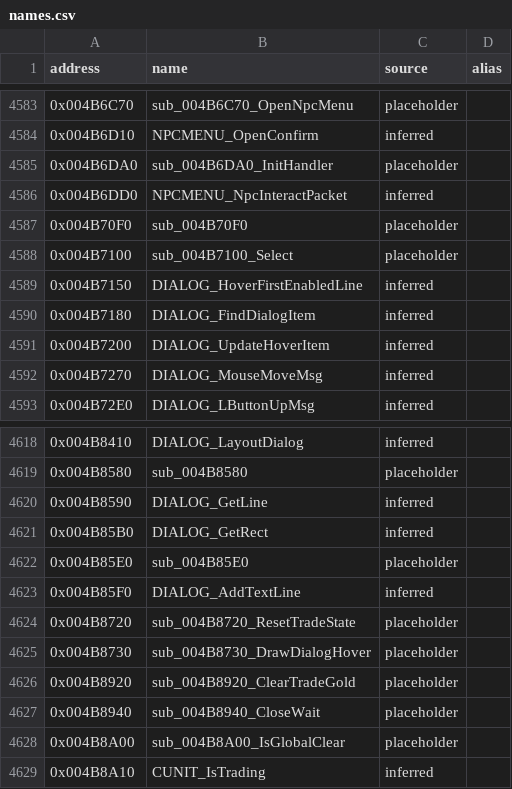
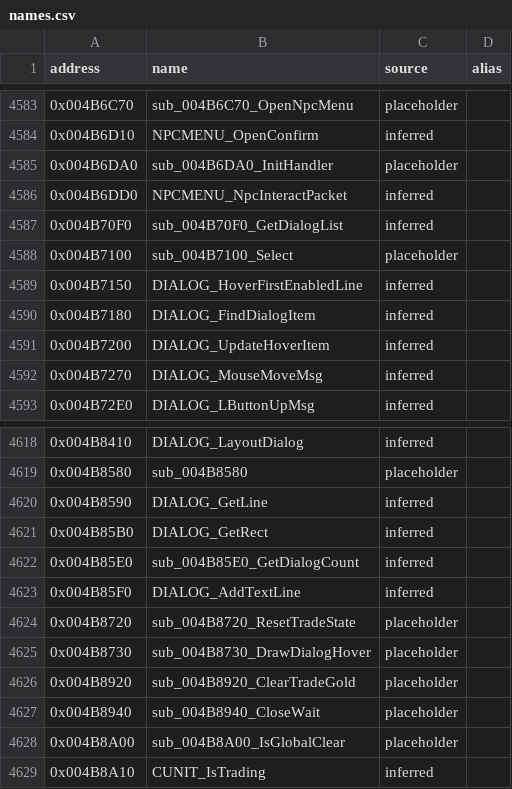
Before and after one commit to CaptainLegbreak/Iblis-Codex, a CSV file: names.csv, drawn as a sheet; only a part is shown, gaps mark what is left out.

```diff
--- a/names.csv
+++ b/names.csv
@@ -4586,3 +4586,3 @@ address,name,source,alias
 0x004B6DD0,NPCMENU_NpcInteractPacket,inferred,
-0x004B70F0,sub_004B70F0,placeholder,
+0x004B70F0,sub_004B70F0_GetDialogList,inferred,
 0x004B7100,sub_004B7100_Select,placeholder,
@@ -4621,3 +4621,3 @@ address,name,source,alias
 0x004B85B0,DIALOG_GetRect,inferred,
-0x004B85E0,sub_004B85E0,placeholder,
+0x004B85E0,sub_004B85E0_GetDialogCount,inferred,
 0x004B85F0,DIALOG_AddTextLine,inferred,
```
Also changed, not shown: 6 other files.
